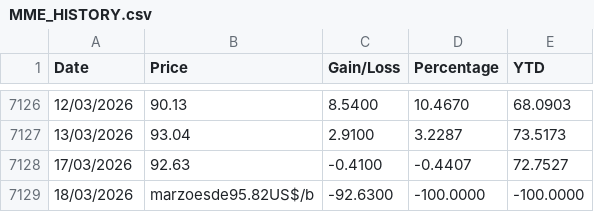
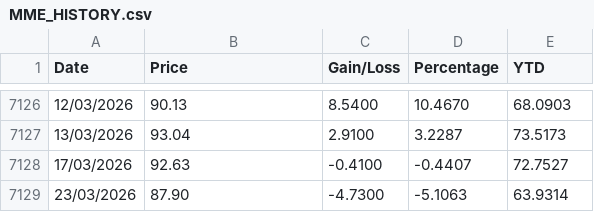
Before and after one commit to juanjmtzs/Mexican-Market-Stats, a CSV file: MME_HISTORY.csv, drawn as a sheet; only a part is shown, gaps mark what is left out.

```diff
--- a/MME_HISTORY.csv
+++ b/MME_HISTORY.csv
@@ -7128,2 +7128,2 @@
 17/03/2026,92.63,-0.4100,-0.4407,72.7527
-18/03/2026,marzoesde95.82US$/b,-92.6300,-100.0000,-100.0000
+23/03/2026,87.90,-4.7300,-5.1063,63.9314
```
Also changed, not shown: 1 other file.
